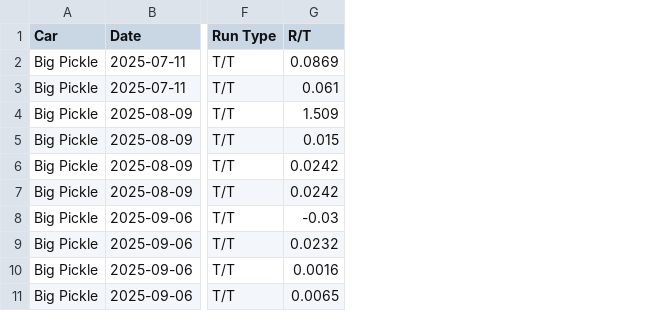
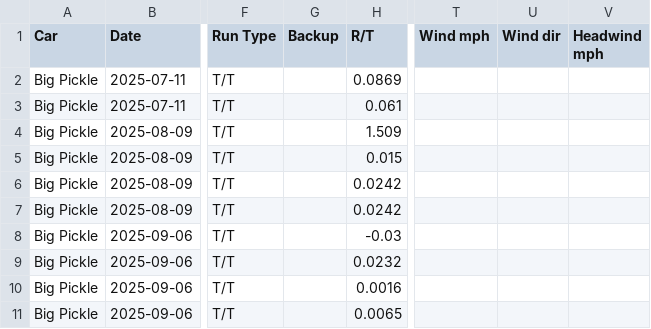
Before and after one commit to dfletch74/big-pickle-racing-tracker, a CSV file: data/Big_Pickle_runs_2026.csv, drawn as a sheet; only a part is shown, gaps mark what is left out; the diff names each change by its address in the sheet, - before the commit and + after, or states it on an @@ line.

Commit message:
Team data sync via app (2026-10-20 01:01)

```diff
--- a/data/Big_Pickle_runs_2026.csv
+++ b/data/Big_Pickle_runs_2026.csv
+column G (Backup), empty
+column T (Wind mph), empty
+column U (Wind dir), empty
+column V (Headwind mph), empty
```
